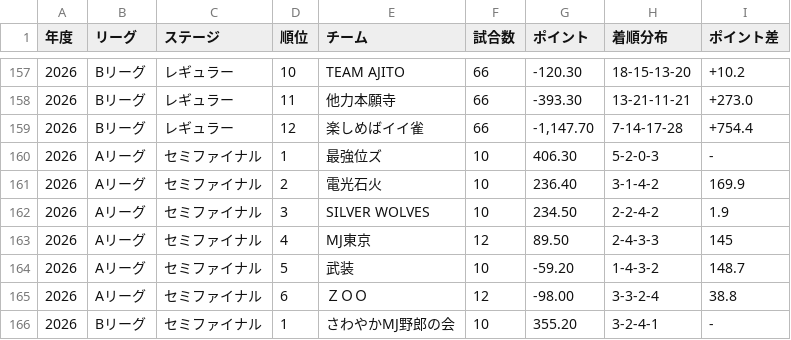
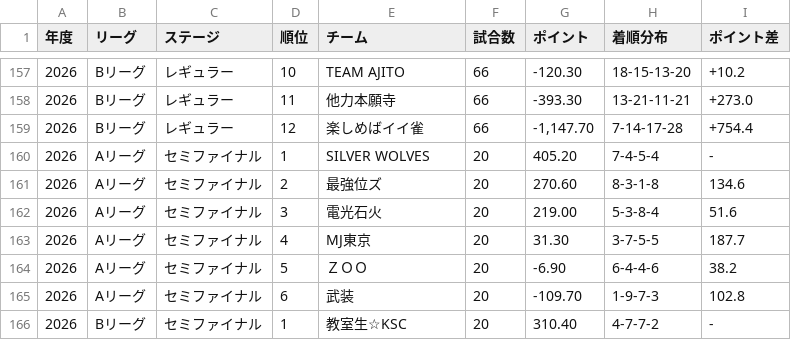
Before and after one commit to BlueK18/HundredLeagueDatabase, a CSV file: data/teams.csv, drawn as a sheet; only a part is shown, gaps mark what is left out; the diff covers the shown part only.

```diff
--- a/data/teams.csv
+++ b/data/teams.csv
@@ -159,8 +159,8 @@
 2026,Bリーグ,レギュラー,12,楽しめばイイ雀,66,"-1,147.70",7-14-17-28,+754.4
-2026,Aリーグ,セミファイナル,1,最強位ズ,10,406.30,5-2-0-3,-
-2026,Aリーグ,セミファイナル,2,電光石火,10,236.40,3-1-4-2,169.9
-2026,Aリーグ,セミファイナル,3,SILVER WOLVES,10,234.50,2-2-4-2,1.9
-2026,Aリーグ,セミファイナル,4,MJ東京,12,89.50,2-4-3-3,145
-2026,Aリーグ,セミファイナル,5,武装,10,-59.20,1-4-3-2,148.7
-2026,Aリーグ,セミファイナル,6,ＺＯＯ,12,-98.00,3-3-2-4,38.8
-2026,Bリーグ,セミファイナル,1,さわやかMJ野郎の会,10,355.20,3-2-4-1,-
+2026,Aリーグ,セミファイナル,1,SILVER WOLVES,20,405.20,7-4-5-4,-
+2026,Aリーグ,セミファイナル,2,最強位ズ,20,270.60,8-3-1-8,134.6
+2026,Aリーグ,セミファイナル,3,電光石火,20,219.00,5-3-8-4,51.6
+2026,Aリーグ,セミファイナル,4,MJ東京,20,31.30,3-7-5-5,187.7
+2026,Aリーグ,セミファイナル,5,ＺＯＯ,20,-6.90,6-4-4-6,38.2
+2026,Aリーグ,セミファイナル,6,武装,20,-109.70,1-9-7-3,102.8
+2026,Bリーグ,セミファイナル,1,教室生☆KSC,20,310.40,4-7-7-2,-
```
Also changed, not shown: 8 added rows and 24 edited cells elsewhere in this file, data/awards.csv, data/playerAlias.csv, 5 other files.
